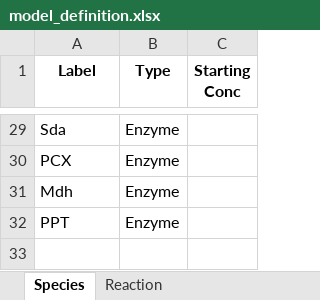
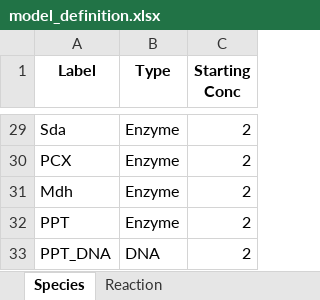
Before and after one commit to carothersresearch/ODBM, an Excel workbook: model_definition.xlsx, sheet Species, drawn as a sheet; only a part is shown, gaps mark what is left out; values as stored, in another font and other column widths than the file's, no borders; the diff covers the shown part only; the diff names each change by its address in the sheet, - before the commit and + after, or states it on an @@ line.

Commit message:
species def

```diff
--- a/model_definition.xlsx (sheet Species)
+++ b/model_definition.xlsx (sheet Species)
-C29:C32 (Starting Conc): (empty)
+C29:C32 (Starting Conc): 2
+row 33: PPT_DNA | DNA | 2
```
Also changed, not shown: 27 edited cells elsewhere in this sheet, 5 other files.
